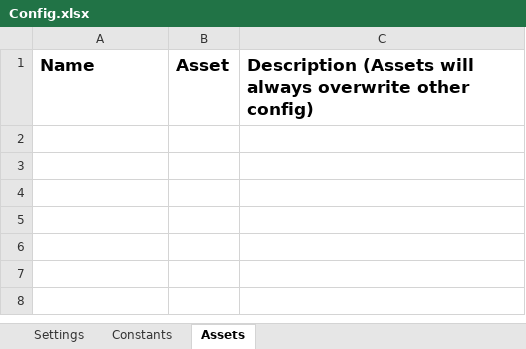
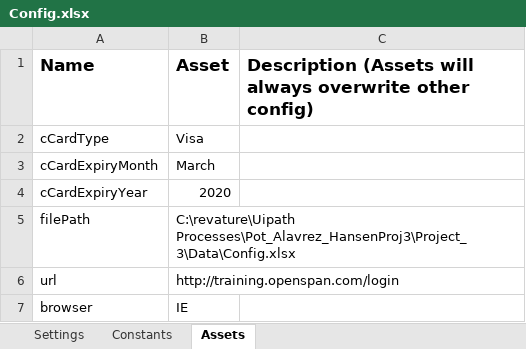
Before and after one commit to 1811-nov27-net/Pot_Alvarez_Hansen_Project3, an Excel workbook: Project_3/Data/Config.xlsx, sheet Assets, drawn as a sheet; values as stored, in another font and other column widths than the file's, no borders; charts and pictures not drawn; the diff names each change by its address in the sheet, - before the commit and + after, or states it on an @@ line.

Commit message:
updated Config.xlsx file with assets names and values... fully implemented (no exception handling) setting assets and credentials in orchestrator... some logging

```diff
--- a/Project_3/Data/Config.xlsx (sheet Assets)
+++ b/Project_3/Data/Config.xlsx (sheet Assets)
+row 2: cCardType | Visa
+row 3: cCardExpiryMonth | March
+row 4: cCardExpiryYear | 2020
+row 5: filePath | C:\revature\Uipath Processes\Pot_Alavrez_HansenProj3\Project_3\Data\Config.xlsx
+row 6: url | http://training.openspan.com/login
+row 7: browser | IE
```
Also changed, not shown: charts or pictures, 3 other files.
